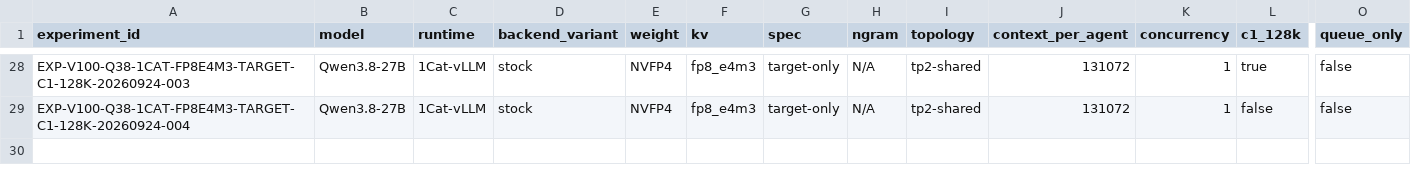
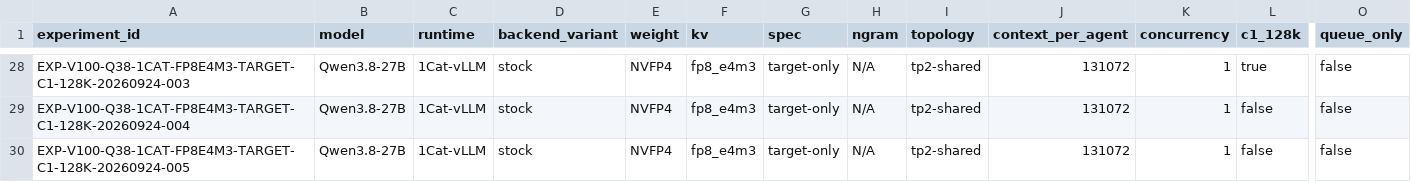
Before and after one commit to loopwhile/v100-llm-test, a CSV file: reports/comparison.csv, drawn as a sheet; only a part is shown, gaps mark what is left out; rows hold the shown columns only; the diff names each change by its address in the sheet, - before the commit and + after, or states it on an @@ line.

Commit message:
wbs-2.2.1: record Qwen 3.8 STOCK C1 128K attempt 005 as FAIL_OUTPUT
- apply temperature=0.7, top_p=0.8 with reasoning_effort=medium
- 128K capacity PASS (Peak VRAM 15,287 MiB, OOM none, post-health PASS)
- produced ~800 tokens of high-quality code analysis before n-gram phrase repetition loop
- detect_repetition caught repetition and assigned FAIL_OUTPUT
- update WBS.md, summary.csv, comparison.csv, state/current.md

```diff
--- a/reports/comparison.csv
+++ b/reports/comparison.csv
+row 30: EXP-V100-Q38-1CAT-FP8E4M3-TARGET-C1-128K-20260924-005 | Qwen3.8-27B | 1Cat-vLLM | stock | NVFP4 | fp8_e4m3 | target-only | N/A | tp2-shared | 131072 | 1 | false | false
```
Also changed, not shown: results/summary.csv, 34 other files.
